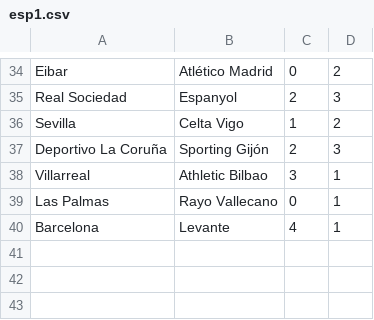
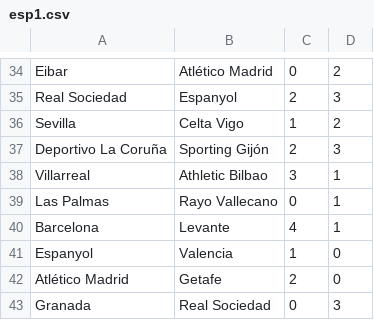
Before and after one commit to ronfe/footshow, a CSV file: 1516results/esp1.csv, drawn as a sheet; only a part is shown, gaps mark what is left out; the diff names each change by its address in the sheet, - before the commit and + after, or states it on an @@ line.

```diff
--- a/1516results/esp1.csv
+++ b/1516results/esp1.csv
+row 41: Espanyol | Valencia | 1 | 0
+row 42: Atlético Madrid | Getafe | 2 | 0
+row 43: Granada | Real Sociedad | 0 | 3
```
Also changed, not shown: 1516results/cups.csv, 1516results/fra1.csv, 12 other files.
